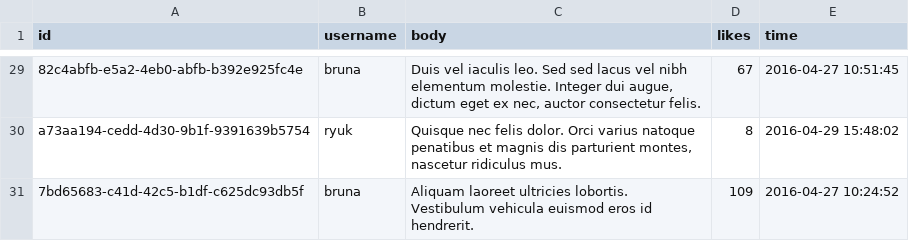
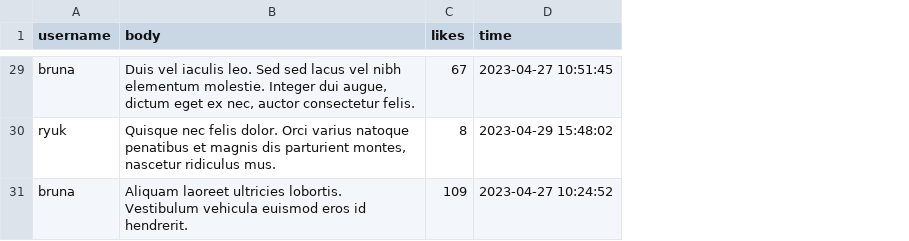
Before and after one commit to Bruna557/jubs-network-v2, a CSV file: post-service/scripts/data/posts.csv, drawn as a sheet; only a part is shown, gaps mark what is left out; removed rows and columns are numbered as before the commit, all else as after; the diff covers the shown part only; the diff names each change by its address in the sheet, - before the commit and + after, or states it on an @@ line.

```diff
--- a/post-service/scripts/data/posts.csv
+++ b/post-service/scripts/data/posts.csv
-column A (id), rows 29-31: 82c4abfb-e5a2-4eb0-abfb-b392e925fc4e | a73aa194-cedd-4d30-9b1f-9391639b5754 | 7bd65683-c41d-42c5-b1df-c625dc93db5f
-D29 (time): 2016-04-27 10:51:45
+D29 (time): 2023-04-27 10:51:45
-D30 (time): 2016-04-29 15:48:02
+D30 (time): 2023-04-29 15:48:02
-D31 (time): 2016-04-27 10:24:52
+D31 (time): 2023-04-27 10:24:52
```
Also changed, not shown: 27 edited cells elsewhere in this file, user-service/scripts/data/users.csv, 4 other files.
